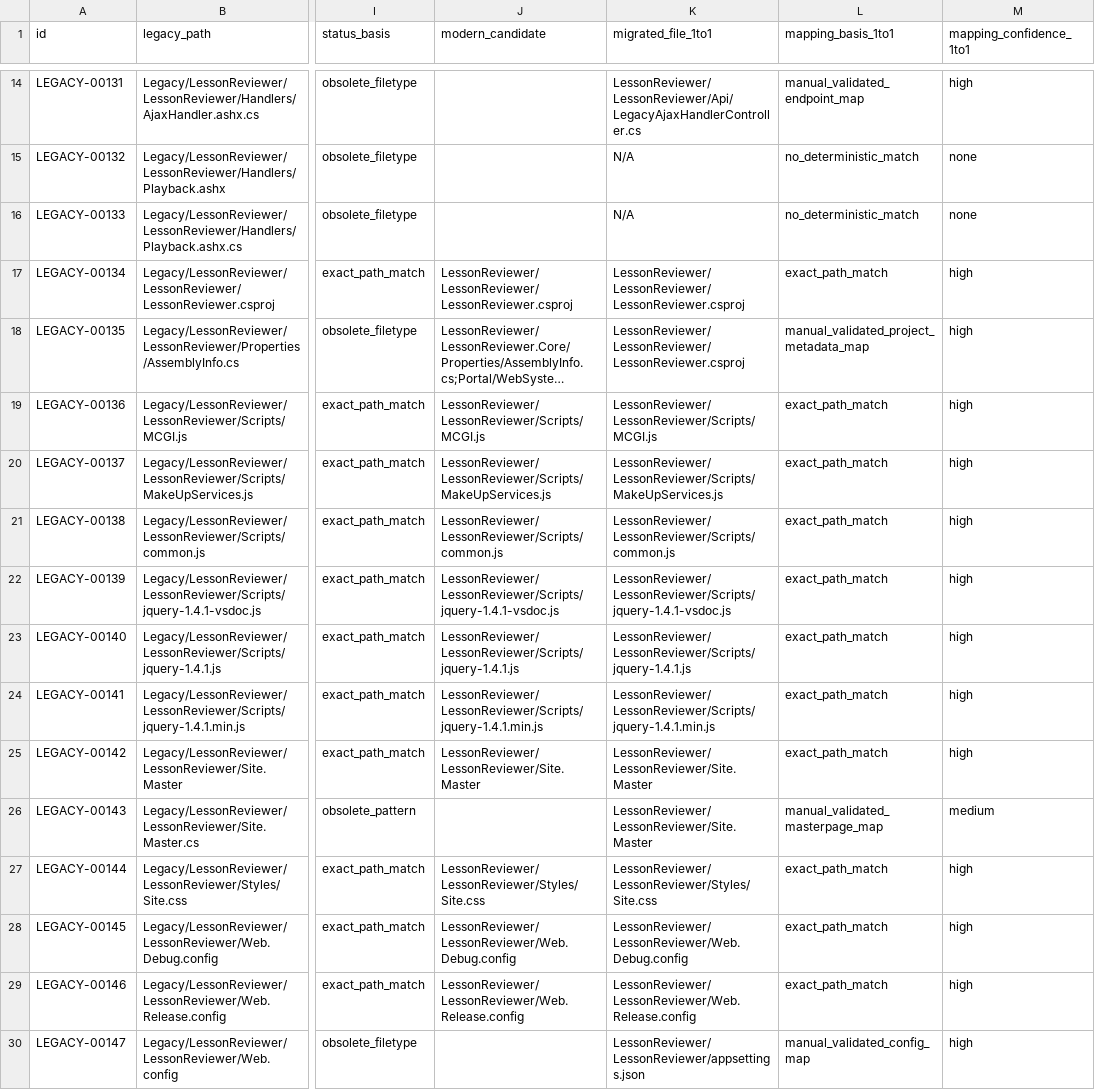
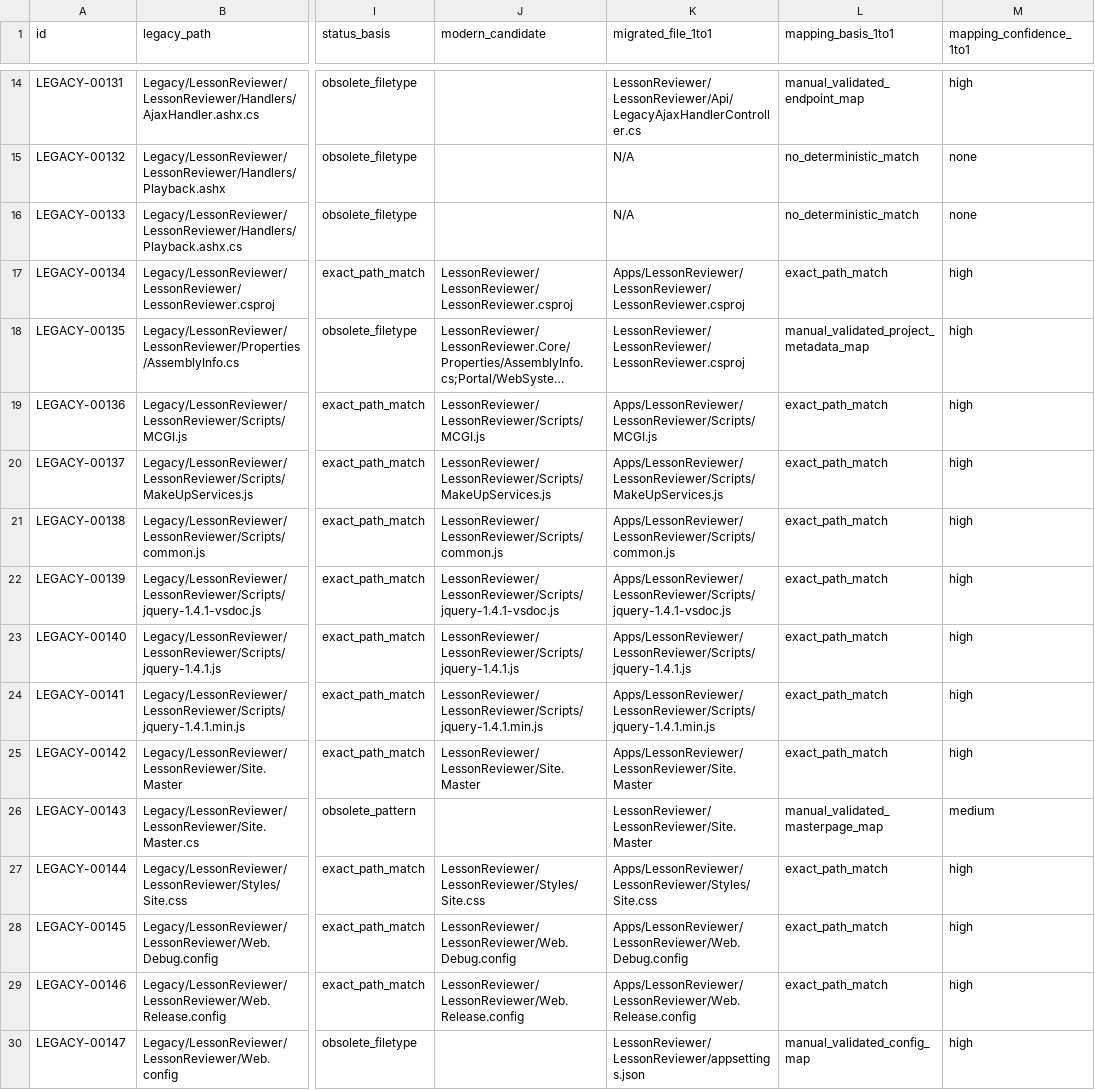
Before and after one commit to dsalunga/mPortal, a CSV file: docs/plans/legacy-migration/inventory/legacy-source-tracking-lessonreviewer.csv, drawn as a sheet; only a part is shown, gaps mark what is left out; long unchanged cells end in …; the diff covers the shown part only; the diff names each change by its address in the sheet, - before the commit and + after, or states it on an @@ line.

```diff
--- a/docs/plans/legacy-migration/inventory/legacy-source-tracking-lessonreviewer.csv
+++ b/docs/plans/legacy-migration/inventory/legacy-source-tracking-lessonreviewer.csv
-K17 (migrated_file_1to1): LessonReviewer/LessonReviewer/LessonReviewer.csproj
+K17 (migrated_file_1to1): Apps/LessonReviewer/LessonReviewer/LessonReviewer.csproj
-K19 (migrated_file_1to1): LessonReviewer/LessonReviewer/Scripts/MCGI.js
+K19 (migrated_file_1to1): Apps/LessonReviewer/LessonReviewer/Scripts/MCGI.js
-K20 (migrated_file_1to1): LessonReviewer/LessonReviewer/Scripts/MakeUpServices.js
+K20 (migrated_file_1to1): Apps/LessonReviewer/LessonReviewer/Scripts/MakeUpServices.js
-K21 (migrated_file_1to1): LessonReviewer/LessonReviewer/Scripts/common.js
+K21 (migrated_file_1to1): Apps/LessonReviewer/LessonReviewer/Scripts/common.js
-K22 (migrated_file_1to1): LessonReviewer/LessonReviewer/Scripts/jquery-1.4.1-vsdoc.js
+K22 (migrated_file_1to1): Apps/LessonReviewer/LessonReviewer/Scripts/jquery-1.4.1-vsdoc.js
-K23 (migrated_file_1to1): LessonReviewer/LessonReviewer/Scripts/jquery-1.4.1.js
+K23 (migrated_file_1to1): Apps/LessonReviewer/LessonReviewer/Scripts/jquery-1.4.1.js
-K24 (migrated_file_1to1): LessonReviewer/LessonReviewer/Scripts/jquery-1.4.1.min.js
+K24 (migrated_file_1to1): Apps/LessonReviewer/LessonReviewer/Scripts/jquery-1.4.1.min.js
-K25 (migrated_file_1to1): LessonReviewer/LessonReviewer/Site.Master
+K25 (migrated_file_1to1): Apps/LessonReviewer/LessonReviewer/Site.Master
-K27 (migrated_file_1to1): LessonReviewer/LessonReviewer/Styles/Site.css
+K27 (migrated_file_1to1): Apps/LessonReviewer/LessonReviewer/Styles/Site.css
-K28 (migrated_file_1to1): LessonReviewer/LessonReviewer/Web.Debug.config
+K28 (migrated_file_1to1): Apps/LessonReviewer/LessonReviewer/Web.Debug.config
-K29 (migrated_file_1to1): LessonReviewer/LessonReviewer/Web.Release.config
+K29 (migrated_file_1to1): Apps/LessonReviewer/LessonReviewer/Web.Release.config
```
Also changed, not shown: 10 edited cells elsewhere in this file, docs/plans/legacy-migration/inventory/legacy-source-tracking-biblereader.csv, docs/plans/legacy-migration/module-status-rollup.csv, 54 other files.
